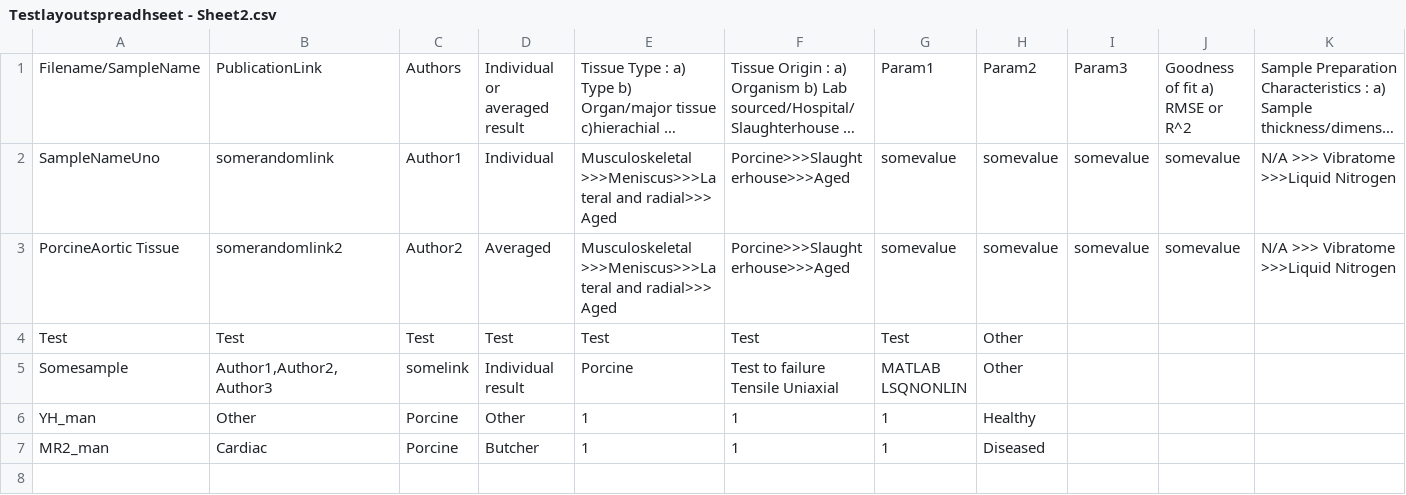
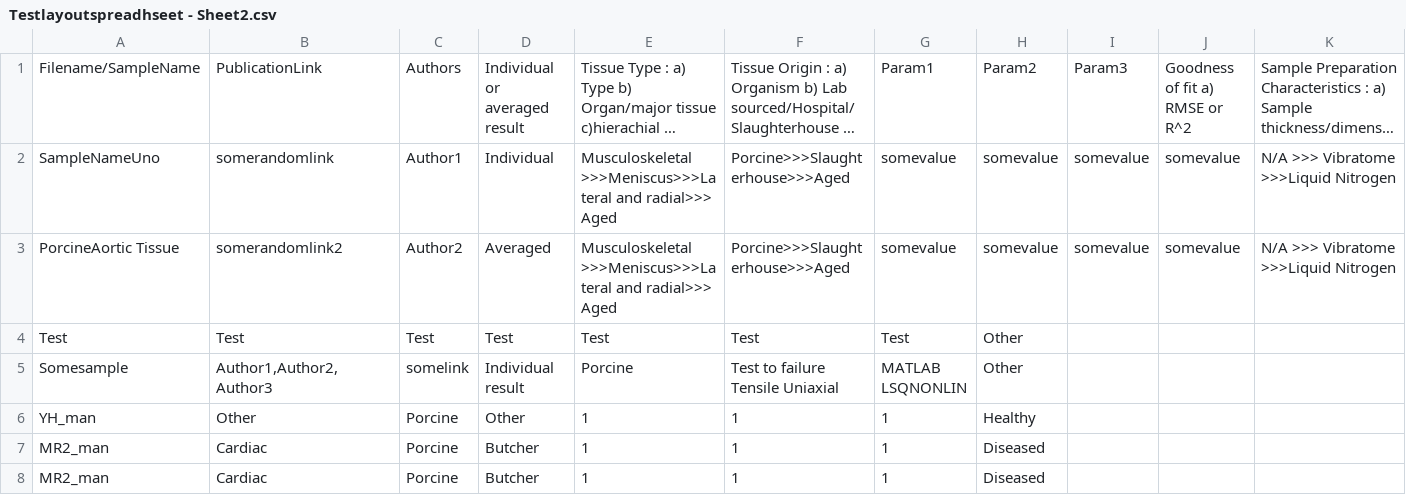
Before and after one commit to STBDATABS/Models_Other, a CSV file: Testlayoutspreadhseet - Sheet2.csv, drawn as a sheet; only a part is shown; long unchanged cells end in …; rows hold the shown columns only; the diff names each change by its address in the sheet, - before the commit and + after, or states it on an @@ line.

Commit message:
Append results for file with note

```diff
--- a/Testlayoutspreadhseet - Sheet2.csv
+++ b/Testlayoutspreadhseet - Sheet2.csv
+row 8: MR2_man | Cardiac | Porcine | Butcher | 1 | 1 | 1 | Diseased
```
